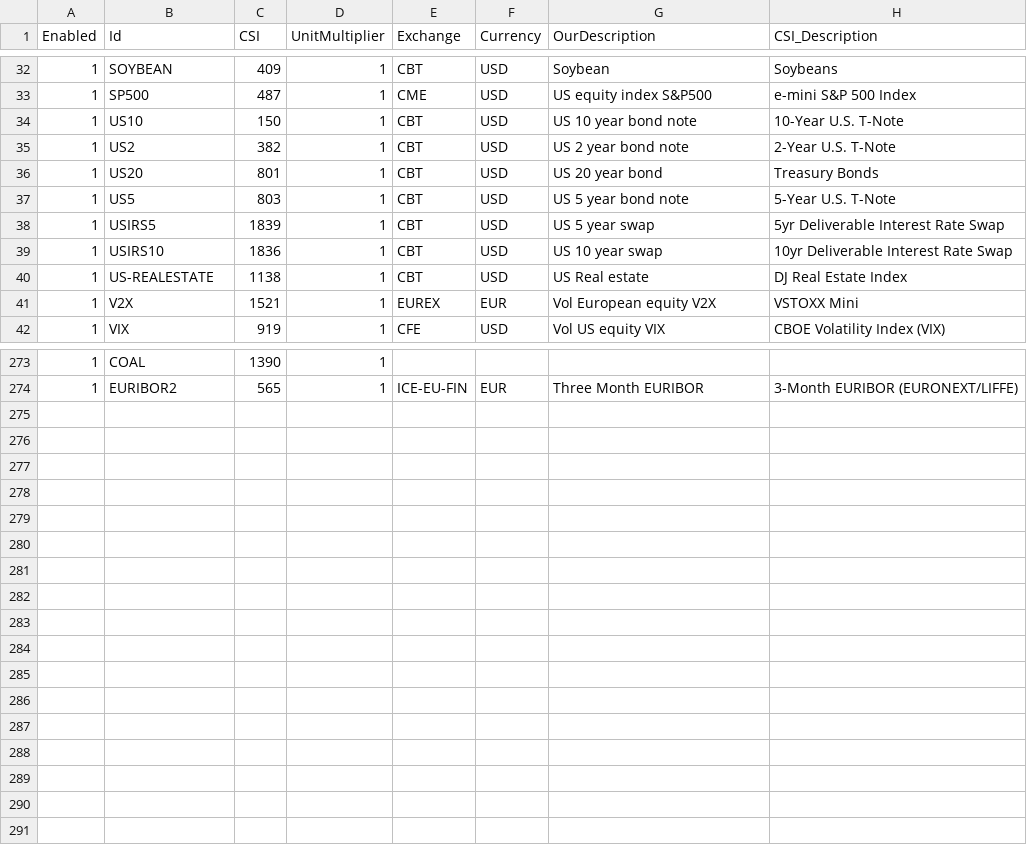
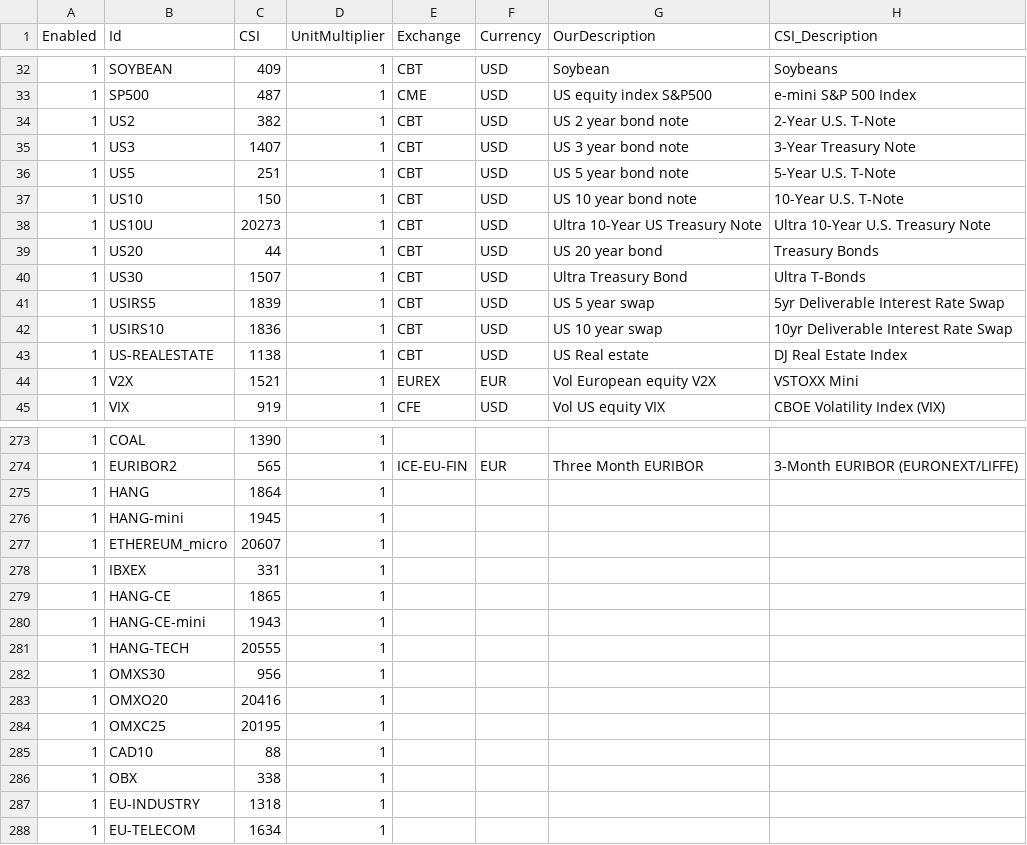
Before and after one commit to mjuhanne/pysystemtrade, a CSV file: sysdata/csi/csi-config.csv, drawn as a sheet; only a part is shown, gaps mark what is left out; the diff covers the shown part only.

```diff
--- a/sysdata/csi/csi-config.csv
+++ b/sysdata/csi/csi-config.csv
@@ -33,6 +33,9 @@ Enabled,Id,CSI,UnitMultiplier,Exchange,Currency,OurDescription,CSI_Description
 1,SP500,487,1,CME,USD,US equity index S&P500 ,e-mini S&P 500 Index
+1,US2,382,1,CBT,USD,US 2 year bond note,2-Year U.S. T-Note
+1,US3,1407,1,CBT,USD,US 3 year bond note,3-Year Treasury Note
+1,US5,251,1,CBT,USD,US 5 year bond note,5-Year U.S. T-Note
 1,US10,150,1,CBT,USD,US 10 year bond note,10-Year U.S. T-Note
-1,US2,382,1,CBT,USD,US 2 year bond note,2-Year U.S. T-Note
-1,US20,801,1,CBT,USD,US 20 year bond,Treasury Bonds
-1,US5,803,1,CBT,USD,US 5 year bond note,5-Year U.S. T-Note
+1,US10U,20273,1,CBT,USD,Ultra 10-Year US Treasury Note,Ultra 10-Year U.S. Treasury Note
+1,US20,44,1,CBT,USD,US 20 year bond,Treasury Bonds
+1,US30,1507,1,CBT,USD,Ultra Treasury Bond,Ultra T-Bonds
 1,USIRS5,1839,1,CBT,USD,US 5 year swap,5yr Deliverable Interest Rate Swap
@@ -274 +274,15 @@ Enabled,Id,CSI,UnitMultiplier,Exchange,Currency,OurDescription,CSI_Description
 1,EURIBOR2,565,1,ICE-EU-FIN,EUR,Three Month EURIBOR,3-Month EURIBOR (EURONEXT/LIFFE)
+1,HANG,1864,1
+1,HANG-mini,1945,1
+1,ETHEREUM_micro,20607,1
+1,IBXEX,331,1
+1,HANG-CE,1865,1
+1,HANG-CE-mini,1943,1
+1,HANG-TECH,20555,1
+1,OMXS30,956,1
+1,OMXO20,20416,1
+1,OMXC25,20195,1
+1,CAD10,88,1
+1,OBX,338,1
+1,EU-INDUSTRY,1318,1
+1,EU-TELECOM,1634,1
```
Also changed, not shown: 1 removed row and 3 edited cells elsewhere in this file, data/futures/csvconfig/instrumentconfig.csv, data/futures/csvconfig/rollconfig.csv, 2 other files.
